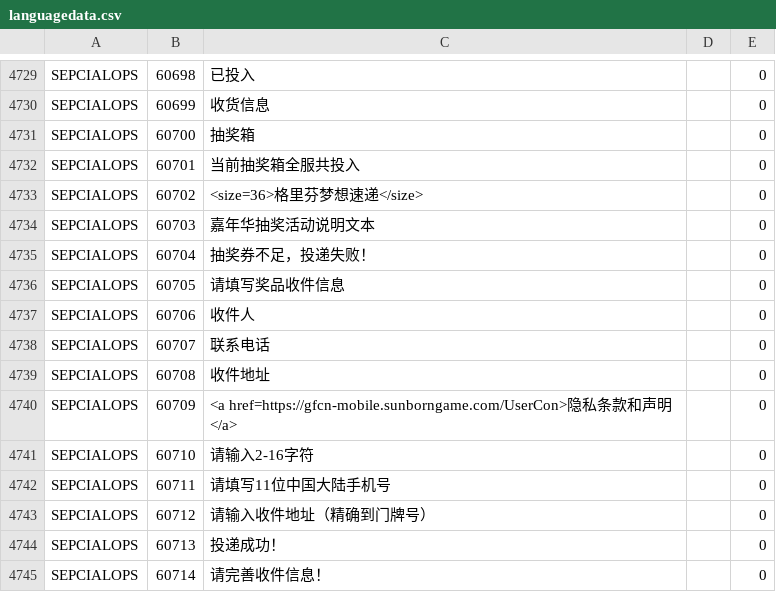
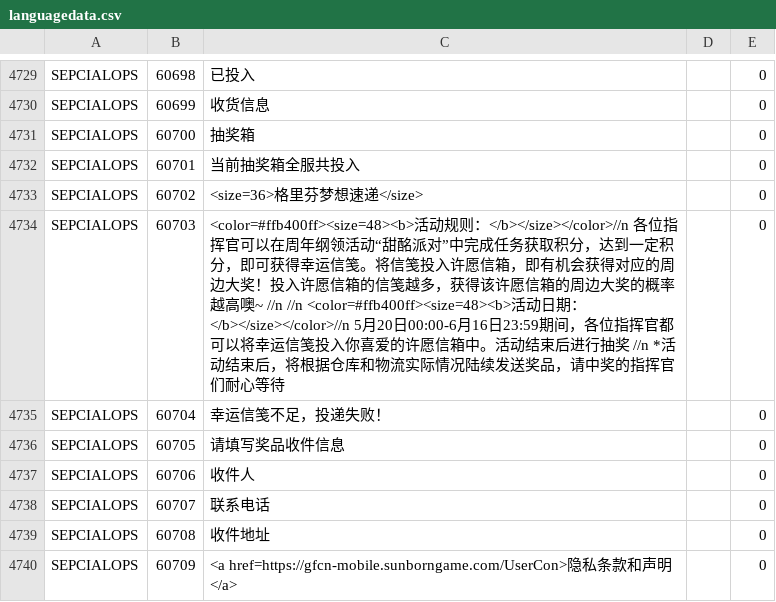
Before and after one commit to gf-data-tools/gf-data-kr, a CSV file: asset/textdata/language/languagedata.csv, drawn as a sheet; only a part is shown, gaps mark what is left out; the shorter side is filled out with more unchanged rows.

```diff
--- a/asset/textdata/language/languagedata.csv
+++ b/asset/textdata/language/languagedata.csv
@@ -4733,4 +4733,4 @@ SEPCIALOPS,60701,当前抽奖箱全服共投入,,0
 SEPCIALOPS,60702,<size=36>格里芬梦想速递</size>,,0
-SEPCIALOPS,60703,嘉年华抽奖活动说明文本,,0
-SEPCIALOPS,60704,抽奖券不足，投递失败！,,0
+SEPCIALOPS,60703,<color=#ffb400ff><size=48><b>活动规则：</b></size></color>//n 各位指挥官可以在周年纲领活动“甜酩派对”中完成任务获取积分，达到一定积分，即可获得幸运信笺。将信笺投入许愿信箱，即有机会获得对应的周边大奖！投入许愿信箱的信笺越多，获得该许愿信箱的周边大奖的概率越高噢~ //n //n <color=#ffb400ff><size=48><b>活动日期：</b></size></color>//n 5月20日00:00-6月16日23:59期间，各位指挥官都可以将幸运信笺投入你喜爱的许愿信箱中。活动结束后进行抽奖 //n *活动结束后，将根据仓库和物流实际情况陆续发送奖品，请中奖的指挥官们耐心等待,,0
+SEPCIALOPS,60704,幸运信笺不足，投递失败！,,0
 SEPCIALOPS,60705,请填写奖品收件信息,,0
```
Also changed, not shown: asset/textdata/language/languagedata_hk.csv, asset/textdata/language/languagedata_jp.csv, 6 other files.
